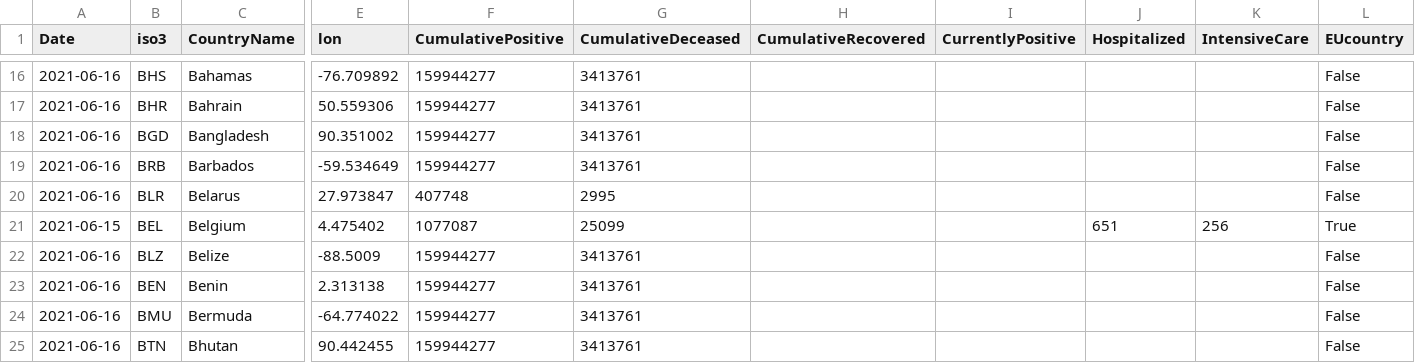
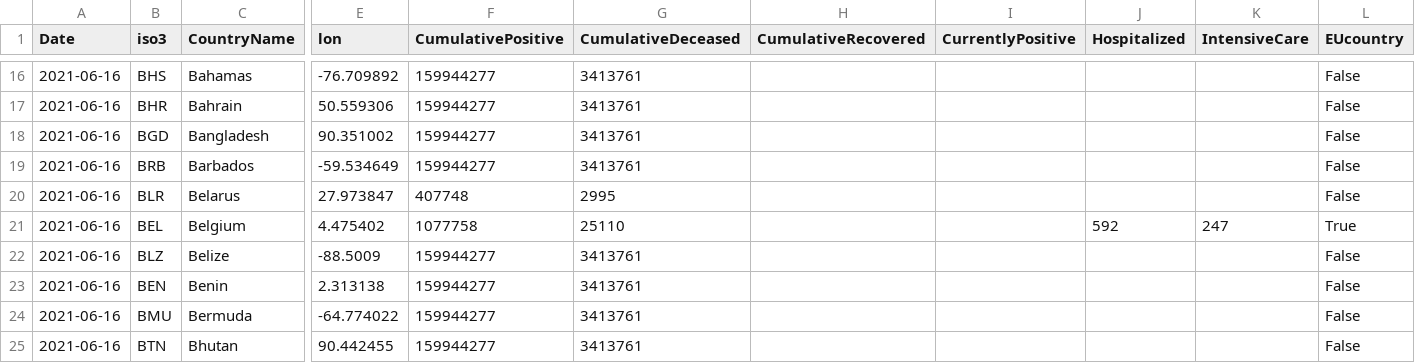
Before and after one commit to nmileva/COVID-19, a CSV file: data-by-country/jrc-covid-19-countries-20210617.csv, drawn as a sheet; only a part is shown, gaps mark what is left out; the diff names each change by its address in the sheet, - before the commit and + after, or states it on an @@ line.

```diff
--- a/data-by-country/jrc-covid-19-countries-20210617.csv
+++ b/data-by-country/jrc-covid-19-countries-20210617.csv
-A21 (Date): 2021-06-15
+A21 (Date): 2021-06-16
-F21 (CumulativePositive): 1077087
+F21 (CumulativePositive): 1077758
-G21 (CumulativeDeceased): 25099
+G21 (CumulativeDeceased): 25110
-J21 (Hospitalized): 651
+J21 (Hospitalized): 592
-K21 (IntensiveCare): 256
+K21 (IntensiveCare): 247
```
Also changed, not shown: data-by-country/jrc-covid-19-countries-latest.csv, data-of-world/jrc-covid-19-world-latest.csv, 3 other files.
